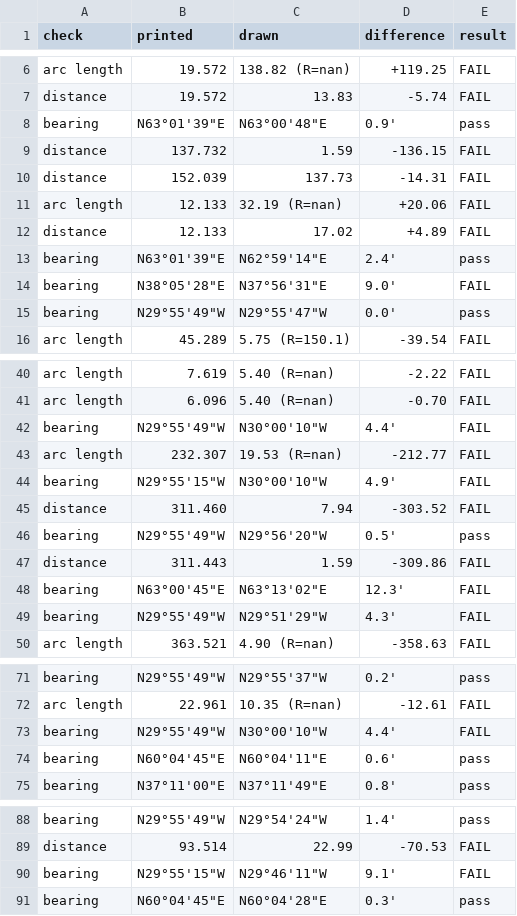
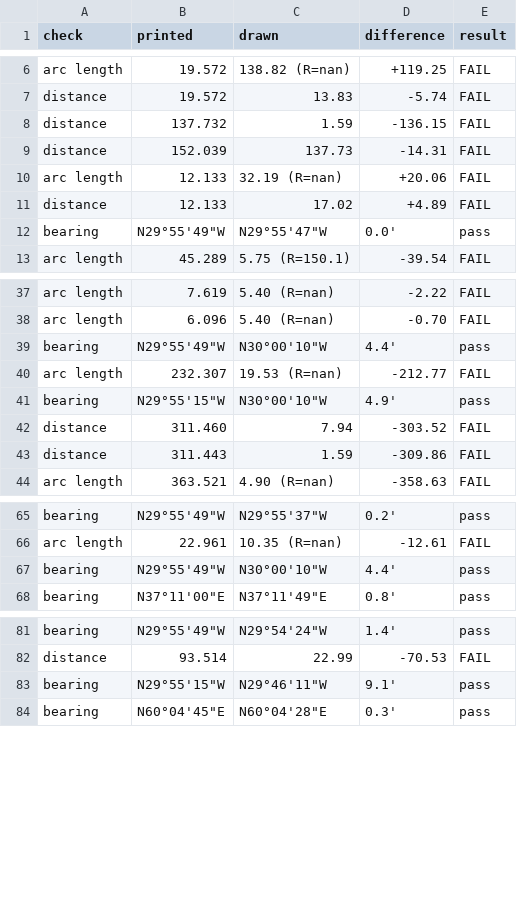
Before and after one commit to j-rmccrery/caltrans, a CSV file: spike/out/r_10258_001_2020-04-17/checks.csv, drawn as a sheet; only a part is shown, gaps mark what is left out.

```diff
--- a/spike/out/r_10258_001_2020-04-17/checks.csv
+++ b/spike/out/r_10258_001_2020-04-17/checks.csv
@@ -7,3 +7,2 @@ arc length,19.572,138.82 (R=nan),+119.25,FAIL
 distance,19.572,13.83,-5.74,FAIL
-bearing,"N63°01'39""E","N63°00'48""E",0.9',pass
 distance,137.732,1.59,-136.15,FAIL
@@ -12,4 +11,2 @@ arc length,12.133,32.19 (R=nan),+20.06,FAIL
 distance,12.133,17.02,+4.89,FAIL
-bearing,"N63°01'39""E","N62°59'14""E",2.4',pass
-bearing,"N38°05'28""E","N37°56'31""E",9.0',FAIL
 bearing,"N29°55'49""W","N29°55'47""W",0.0',pass
@@ -41,10 +38,7 @@ arc length,7.619,5.40 (R=nan),-2.22,FAIL
 arc length,6.096,5.40 (R=nan),-0.70,FAIL
-bearing,"N29°55'49""W","N30°00'10""W",4.4',FAIL
+bearing,"N29°55'49""W","N30°00'10""W",4.4',pass
 arc length,232.307,19.53 (R=nan),-212.77,FAIL
-bearing,"N29°55'15""W","N30°00'10""W",4.9',FAIL
+bearing,"N29°55'15""W","N30°00'10""W",4.9',pass
 distance,311.460,7.94,-303.52,FAIL
-bearing,"N29°55'49""W","N29°56'20""W",0.5',pass
 distance,311.443,1.59,-309.86,FAIL
-bearing,"N63°00'45""E","N63°13'02""E",12.3',FAIL
-bearing,"N29°55'49""W","N29°51'29""W",4.3',FAIL
 arc length,363.521,4.90 (R=nan),-358.63,FAIL
@@ -72,4 +66,3 @@ bearing,"N29°55'49""W","N29°55'37""W",0.2',pass
 arc length,22.961,10.35 (R=nan),-12.61,FAIL
-bearing,"N29°55'49""W","N30°00'10""W",4.4',FAIL
-bearing,"N60°04'45""E","N60°04'11""E",0.6',pass
+bearing,"N29°55'49""W","N30°00'10""W",4.4',pass
 bearing,"N37°11'00""E","N37°11'49""E",0.8',pass
@@ -89,3 +82,3 @@ bearing,"N29°55'49""W","N29°54'24""W",1.4',pass
 distance,93.514,22.99,-70.53,FAIL
-bearing,"N29°55'15""W","N29°46'11""W",9.1',FAIL
+bearing,"N29°55'15""W","N29°46'11""W",9.1',pass
 bearing,"N60°04'45""E","N60°04'28""E",0.3',pass
```
Also changed, not shown: spike/out/bench.csv, spike/out/r_00071_071_2024-07-16/checks.csv, 20 other files.
